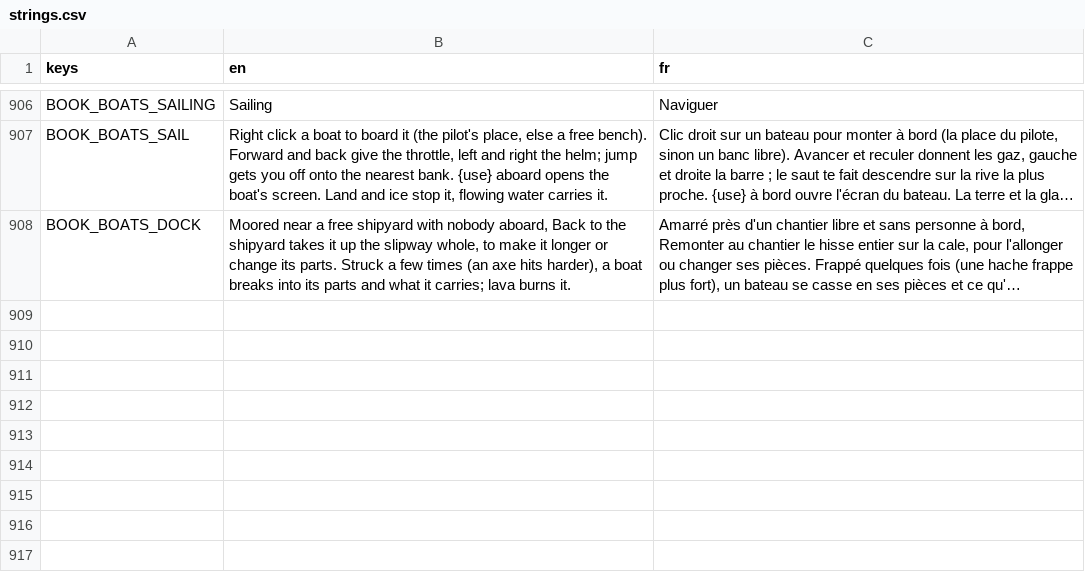
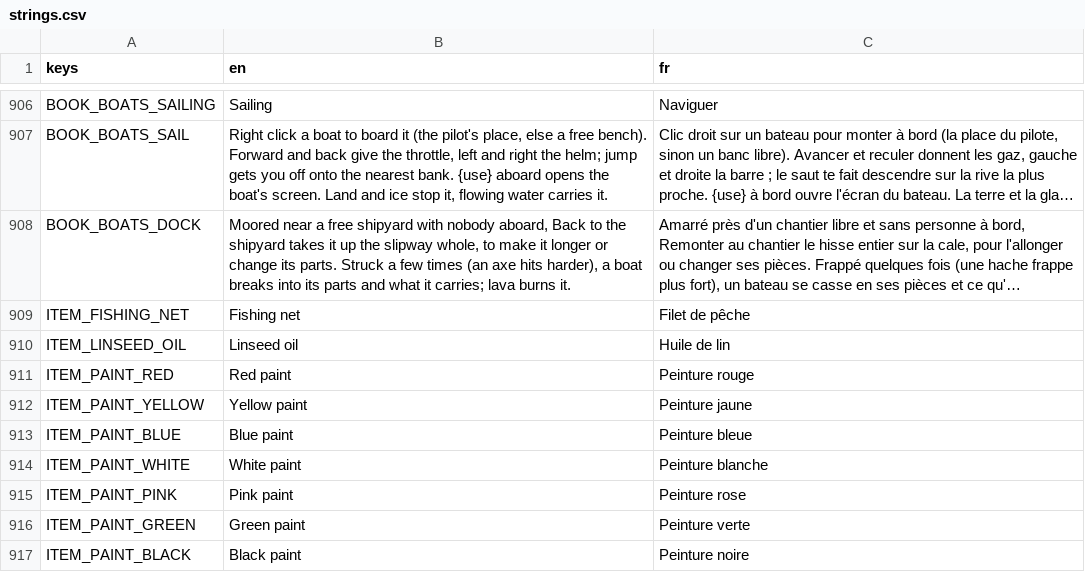
Before and after one commit to FrostTK/Leguitz, a CSV file: i18n/strings.csv, drawn as a sheet; only a part is shown, gaps mark what is left out; long unchanged cells end in …; the diff covers the shown part only; the diff names each change by its address in the sheet, - before the commit and + after, or states it on an @@ line.

```diff
--- a/i18n/strings.csv
+++ b/i18n/strings.csv
+row 909: ITEM_FISHING_NET | Fishing net | Filet de pêche
+row 910: ITEM_LINSEED_OIL | Linseed oil | Huile de lin
+row 911: ITEM_PAINT_RED | Red paint | Peinture rouge
+row 912: ITEM_PAINT_YELLOW | Yellow paint | Peinture jaune
+row 913: ITEM_PAINT_BLUE | Blue paint | Peinture bleue
+row 914: ITEM_PAINT_WHITE | White paint | Peinture blanche
+row 915: ITEM_PAINT_PINK | Pink paint | Peinture rose
+row 916: ITEM_PAINT_GREEN | Green paint | Peinture verte
+row 917: ITEM_PAINT_BLACK | Black paint | Peinture noire
```
Also changed, not shown: 9 added rows and 2 edited cells elsewhere in this file, 24 other files.
